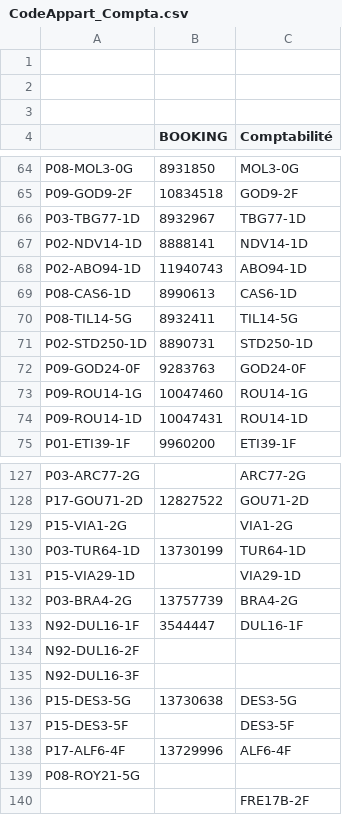
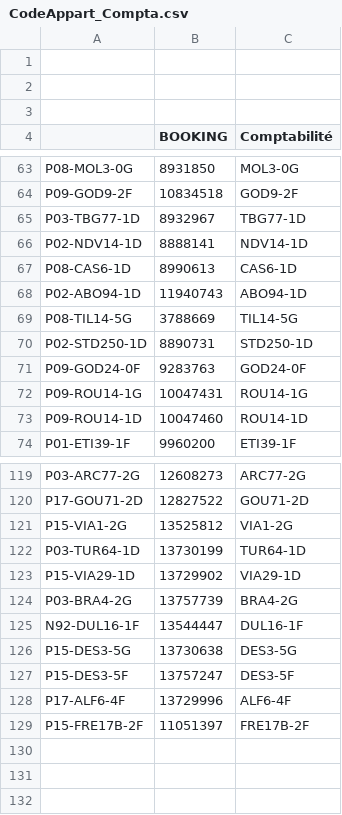
Before and after one commit to HatimMano/merveil-booking-accouting, a CSV file: config/mapping/CodeAppart_Compta.csv, drawn as a sheet; only a part is shown, gaps mark what is left out; removed rows and columns are numbered as before the commit, all else as after; the diff covers the shown part only; the diff names each change by its address in the sheet, - before the commit and + after, or states it on an @@ line.

```diff
--- a/config/mapping/CodeAppart_Compta.csv
+++ b/config/mapping/CodeAppart_Compta.csv
@@ row 69 moved to row 67: P08-CAS6-1D @@
-B69 (BOOKING): 8932411
+B69 (BOOKING): 3788669
-B72 (BOOKING): 10047460
+B72 (BOOKING): 10047431
-B73 (BOOKING): 10047431
+B73 (BOOKING): 10047460
-B119 (BOOKING): (empty)
+B119 (BOOKING): 12608273
-B121 (BOOKING): (empty)
+B121 (BOOKING): 13525812
-B123 (BOOKING): (empty)
+B123 (BOOKING): 13729902
-B125 (BOOKING): 3544447
+B125 (BOOKING): 13544447
-row 134: N92-DUL16-2F
-row 135: N92-DUL16-3F
-B127 (BOOKING): (empty)
+B127 (BOOKING): 13757247
-row 139: P08-ROY21-5G
-row 140:  |  | FRE17B-2F
+row 129: P15-FRE17B-2F | 11051397 | FRE17B-2F
```
Also changed, not shown: 3 added rows, 11 removed rows, 4 moved rows and 10 edited cells elsewhere in this file, config/mapping/AirbnbLogement_Compta.csv.
